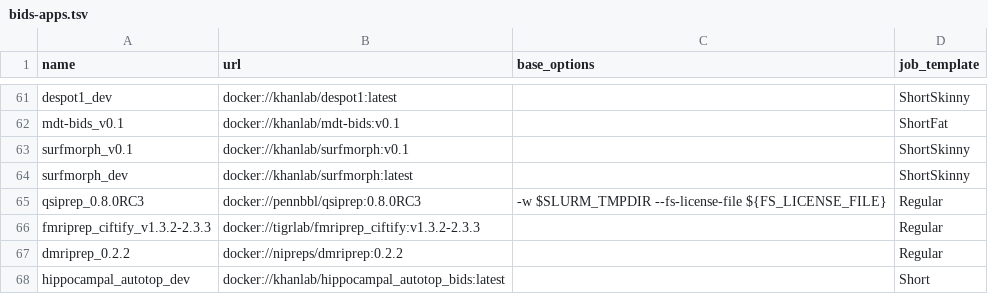
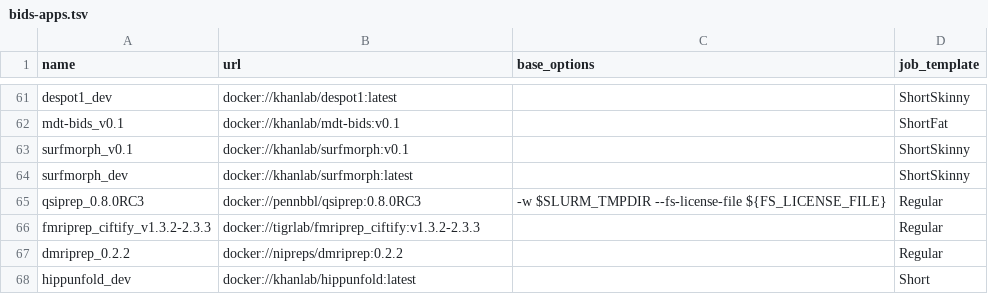
Before and after one commit to khanlab/neuroglia-helpers, a TSV file: bids-apps.tsv, drawn as a sheet; only a part is shown, gaps mark what is left out.

Commit message:
added hippunfold bids app

```diff
--- a/bids-apps.tsv
+++ b/bids-apps.tsv
@@ -67,2 +67,2 @@ fmriprep_ciftify_v1.3.2-2.3.3	docker://tigrlab/fmriprep_ciftify:v1.3.2-2.3.3		Re
 dmriprep_0.2.2	docker://nipreps/dmriprep:0.2.2		Regular
-hippocampal_autotop_dev	docker://khanlab/hippocampal_autotop_bids:latest		Short
+hippunfold_dev	docker://khanlab/hippunfold:latest		Short
```
